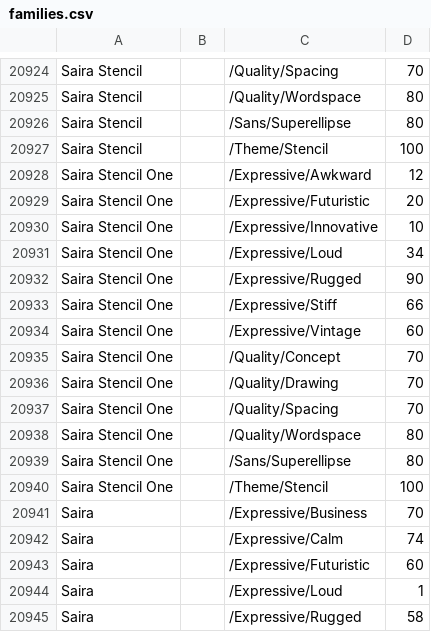
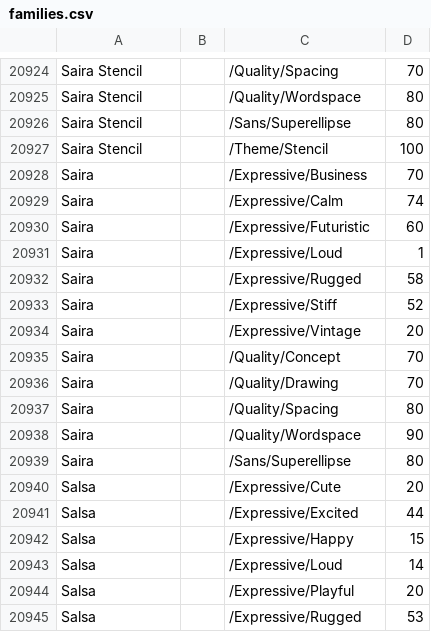
Before and after one commit to google/fonts, a CSV file: tags/all/families.csv, drawn as a sheet; only a part is shown, gaps mark what is left out; the shorter side is filled out with more unchanged rows.

Commit message:
Remove 'Saira Stencil One' entries from families.csv
Removed multiple entries for 'Saira Stencil One' from families.csv.

```diff
--- a/tags/all/families.csv
+++ b/tags/all/families.csv
@@ -20927,15 +20927,2 @@ Saira Stencil,,/Sans/Superellipse,80
 Saira Stencil,,/Theme/Stencil,100
-Saira Stencil One,,/Expressive/Awkward,12
-Saira Stencil One,,/Expressive/Futuristic,20
-Saira Stencil One,,/Expressive/Innovative,10
-Saira Stencil One,,/Expressive/Loud,34
-Saira Stencil One,,/Expressive/Rugged,90
-Saira Stencil One,,/Expressive/Stiff,66
-Saira Stencil One,,/Expressive/Vintage,60
-Saira Stencil One,,/Quality/Concept,70
-Saira Stencil One,,/Quality/Drawing,70
-Saira Stencil One,,/Quality/Spacing,70
-Saira Stencil One,,/Quality/Wordspace,80
-Saira Stencil One,,/Sans/Superellipse,80
-Saira Stencil One,,/Theme/Stencil,100
 Saira,,/Expressive/Business,70
```
